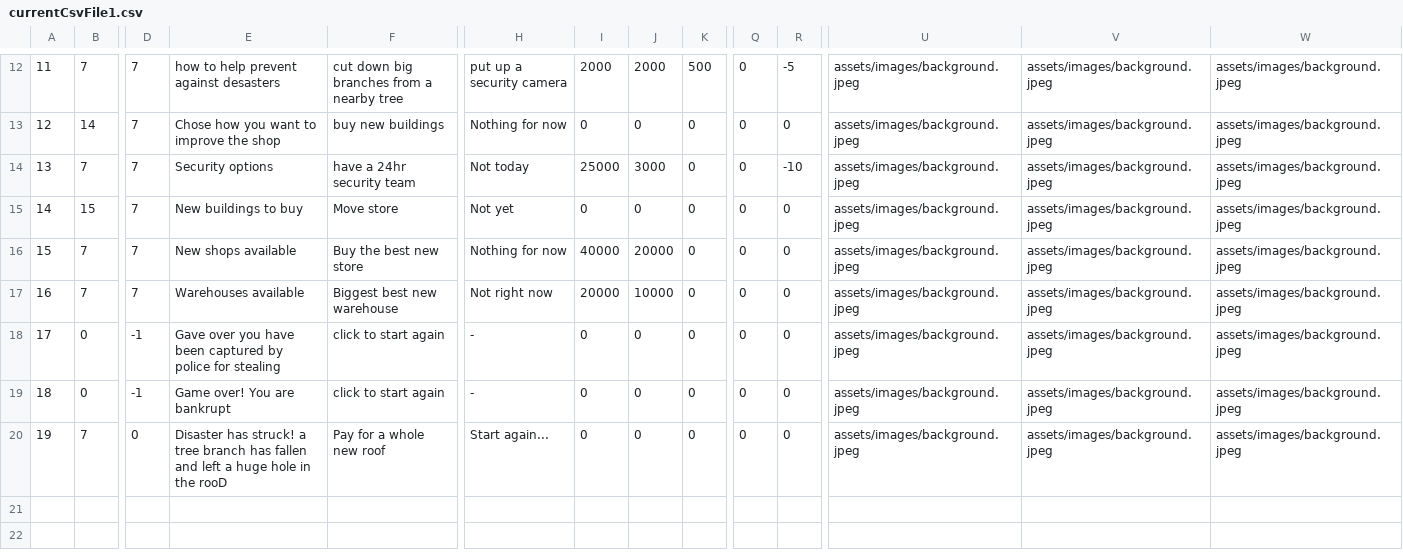
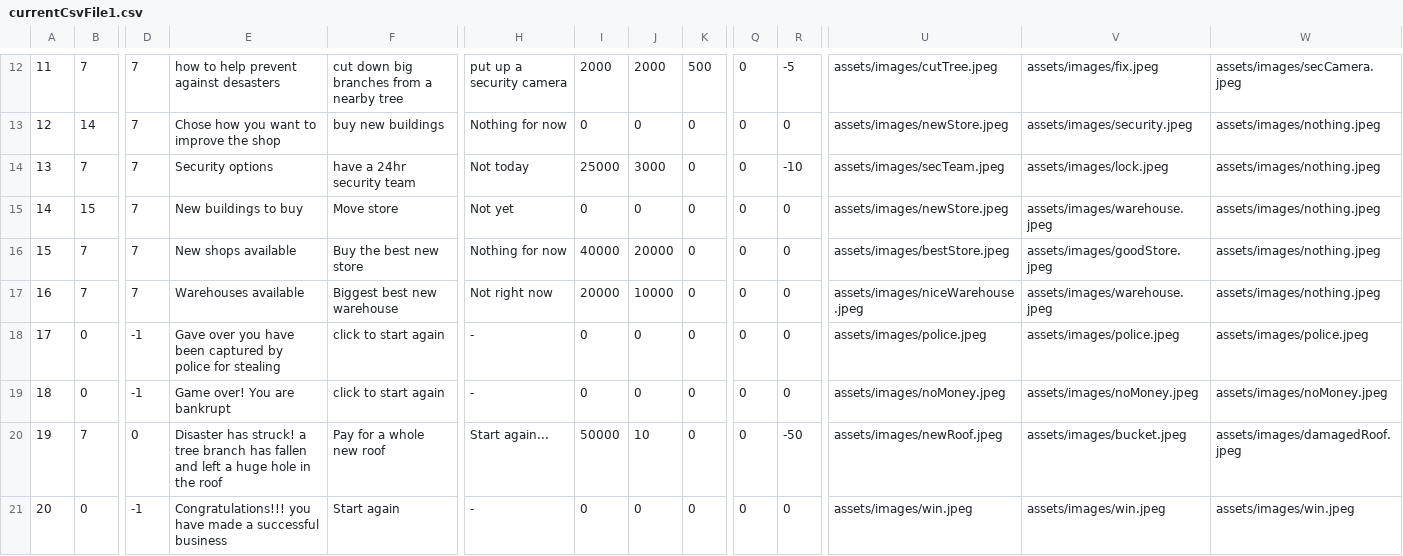
Before and after one commit to AustenVines/businessGame, a CSV file: assets/currentCsvFile1.csv, drawn as a sheet; only a part is shown, gaps mark what is left out; rows hold the shown columns only; the diff covers the shown part only; the diff names each change by its address in the sheet, - before the commit and + after, or states it on an @@ line.

```diff
--- a/assets/currentCsvFile1.csv
+++ b/assets/currentCsvFile1.csv
-U12: assets/images/background.jpeg
+U12: assets/images/cutTree.jpeg
-V12: assets/images/background.jpeg
+V12: assets/images/fix.jpeg
-W12: assets/images/background.jpeg
+W12: assets/images/secCamera.jpeg
-U13: assets/images/background.jpeg
+U13: assets/images/newStore.jpeg
-V13: assets/images/background.jpeg
+V13: assets/images/security.jpeg
-W13:W17: assets/images/background.jpeg
+W13:W17: assets/images/nothing.jpeg
-U14: assets/images/background.jpeg
+U14: assets/images/secTeam.jpeg
-V14: assets/images/background.jpeg
+V14: assets/images/lock.jpeg
-U15: assets/images/background.jpeg
+U15: assets/images/newStore.jpeg
-V15: assets/images/background.jpeg
+V15: assets/images/warehouse.jpeg
-U16: assets/images/background.jpeg
+U16: assets/images/bestStore.jpeg
-V16: assets/images/background.jpeg
+V16: assets/images/goodStore.jpeg
-U17: assets/images/background.jpeg
+U17: assets/images/niceWarehouse.jpeg
-V17: assets/images/background.jpeg
+V17: assets/images/warehouse.jpeg
-U18: assets/images/background.jpeg
+U18: assets/images/police.jpeg
-V18: assets/images/background.jpeg
+V18: assets/images/police.jpeg
-W18: assets/images/background.jpeg
+W18: assets/images/police.jpeg
-U19: assets/images/background.jpeg
+U19: assets/images/noMoney.jpeg
-V19: assets/images/background.jpeg
+V19: assets/images/noMoney.jpeg
-W19: assets/images/background.jpeg
+W19: assets/images/noMoney.jpeg
-E20: …in the rooD
+E20: …in the roof
-I20: 0
+I20: 50000
-J20: 0
+J20: 10
-R20: 0
+R20: -50
-U20: assets/images/background.jpeg
+U20: assets/images/newRoof.jpeg
-V20: assets/images/background.jpeg
+V20: assets/images/bucket.jpeg
-W20: assets/images/background.jpeg
+W20: assets/images/damagedRoof.jpeg
+row 21: 20 | 0 | -1 | Congratulations!!! you have made a successful business | Start again | - | 0 | 0 | 0 | 0 | 0 | assets/images/win.jpeg | assets/images/win.jpeg | assets/images/win.jpeg
```
Also changed, not shown: 35 edited cells elsewhere in this file, 6 other files.
